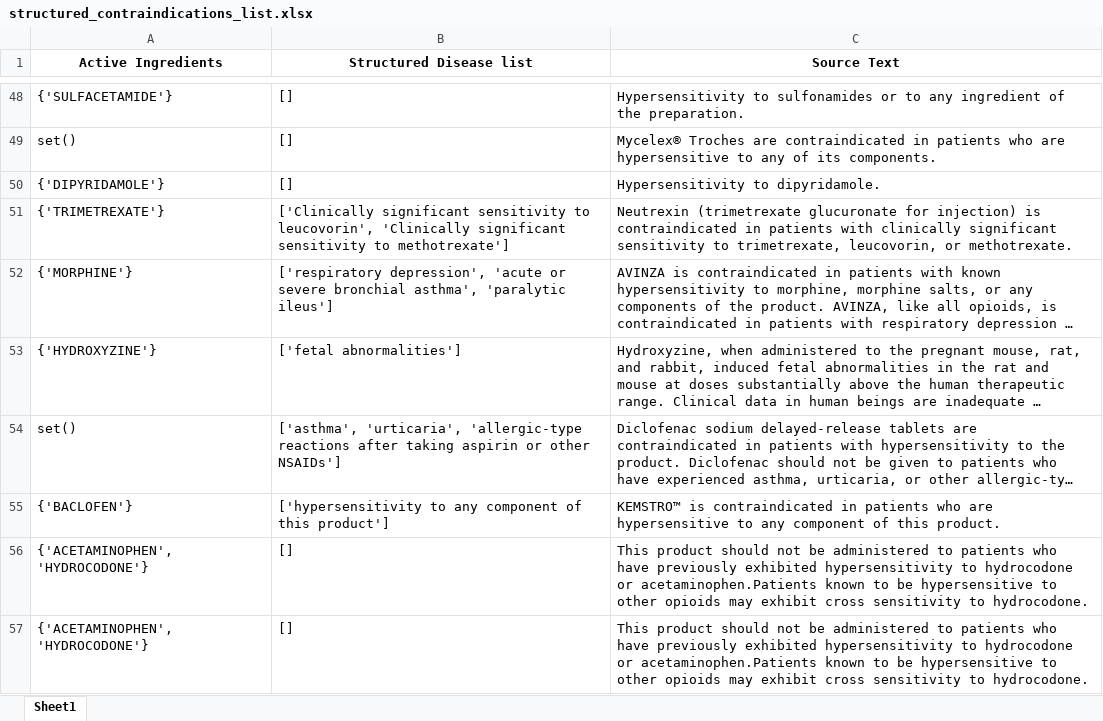
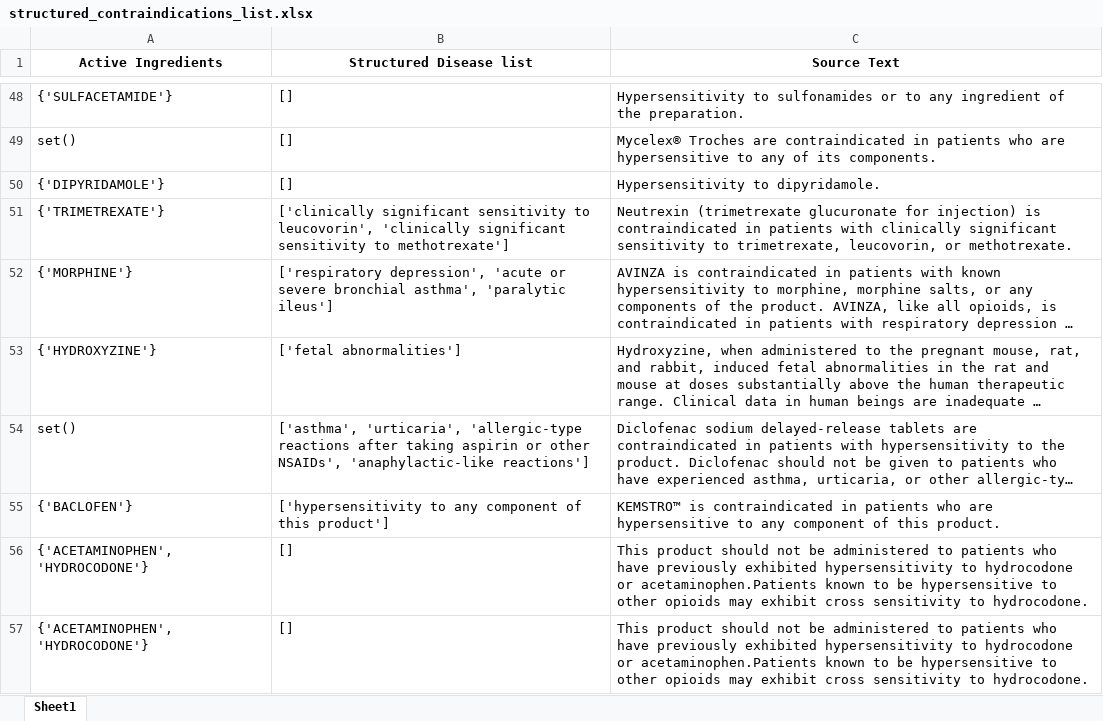
Before and after one commit to everycure-org/matrix-indication-list, an Excel workbook: ground-truths-list/data/02_intermediate/structured_contraindications_list.xlsx, sheet Sheet1, drawn as a sheet; only a part is shown, gaps mark what is left out; long unchanged cells end in …; values as stored, in another font and other column widths than the file's, no borders; the diff covers the shown part only; the diff names each change by its address in the sheet, - before the commit and + after, or states it on an @@ line.

```diff
--- a/ground-truths-list/data/02_intermediate/structured_contraindications_list.xlsx (sheet Sheet1)
+++ b/ground-truths-list/data/02_intermediate/structured_contraindications_list.xlsx (sheet Sheet1)
-B51 (Structured Disease list): ['Clinically significant sensitivity to leucovorin', 'Clinically significant sensitivity…
+B51 (Structured Disease list): ['clinically significant sensitivity to leucovorin', 'clinically significant sensitivity…
-B54 (Structured Disease list): …or other NSAIDs']
+B54 (Structured Disease list): …or other NSAIDs', 'anaphylactic-like reactions']
```
Also changed, not shown: 14 edited cells elsewhere in this sheet, ground-truths-list/data/02_intermediate/contraindicationsList.xlsx, ground-truths-list/data/02_intermediate/indications_ema.xlsx, 17 other files.
